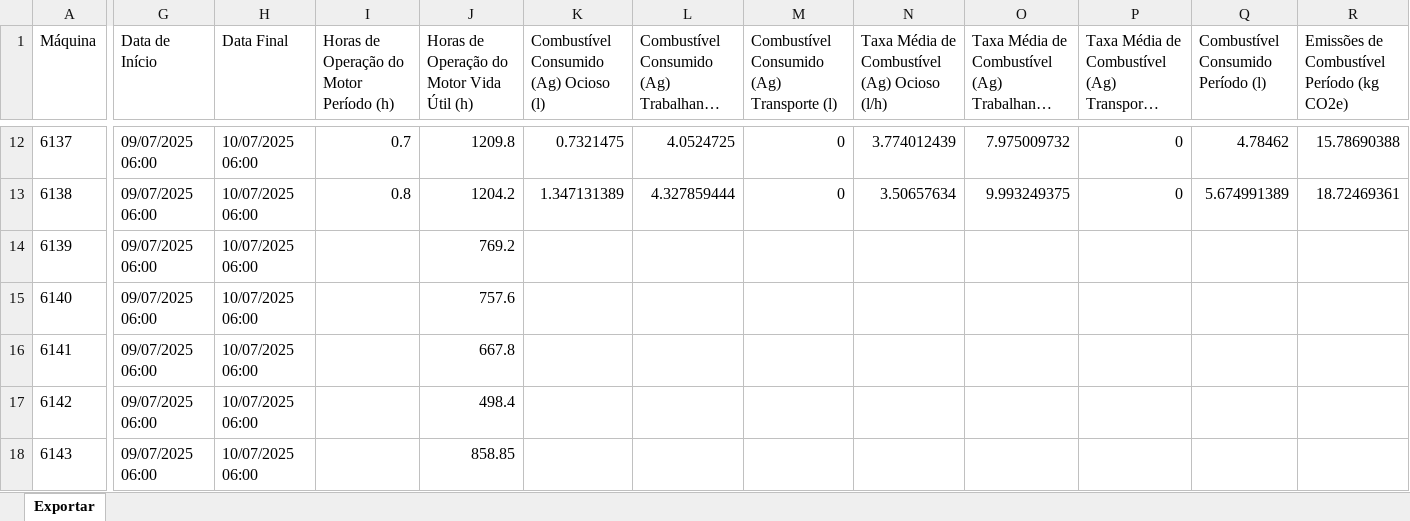
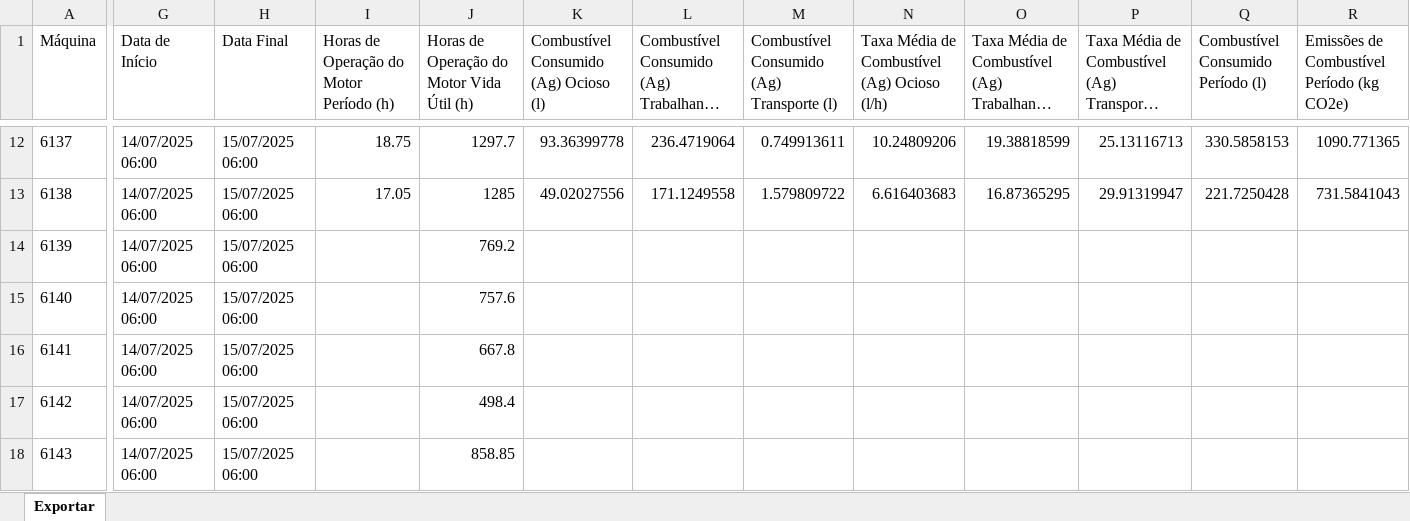
Before and after one commit to pro-gilliardaraujo/processamentoexcel, an Excel workbook: dados/CAV OUTROS.xlsx, sheet Exportar, drawn as a sheet; only a part is shown, gaps mark what is left out; long unchanged cells end in …; values as stored, in another font and other column widths than the file's, no borders; the diff covers the shown part only; the diff names each change by its address in the sheet, - before the commit and + after, or states it on an @@ line.

Commit message:
feat: refatoração inicial para processamento baseado em máquina
Comentário temporário: trabalhando no novo arquivo de processamento para relatório baseado em máquina.

```diff
--- a/dados/CAV OUTROS.xlsx (sheet Exportar)
+++ b/dados/CAV OUTROS.xlsx (sheet Exportar)
-G12:G18 (Data de Início): 09/07/2025 06:00
+G12:G18 (Data de Início): 14/07/2025 06:00
-H12:H18 (Data Final): 10/07/2025 06:00
+H12:H18 (Data Final): 15/07/2025 06:00
-I12: 0.7
+I12: 18.75
-J12: 1209.8
+J12: 1297.7
-K12: 0.7321475
+K12: 93.36399778
-L12: 4.0524725
+L12: 236.4719064
-M12: 0
+M12: 0.749913611
-N12: 3.774012439
+N12: 10.24809206
-O12: 7.975009732
+O12: 19.38818599
-P12: 0
+P12: 25.13116713
-Q12: 4.78462
+Q12: 330.5858153
-R12: 15.78690388
+R12: 1090.771365
-I13: 0.8
+I13: 17.05
-J13: 1204.2
+J13: 1285
-K13: 1.347131389
+K13: 49.02027556
-L13: 4.327859444
+L13: 171.1249558
-M13: 0
+M13: 1.579809722
-N13: 3.50657634
+N13: 6.616403683
-O13: 9.993249375
+O13: 16.87365295
-P13: 0
+P13: 29.91319947
-Q13: 5.674991389
+Q13: 221.7250428
-R13: 18.72469361
+R13: 731.5841043
```
Also changed, not shown: 129 edited cells elsewhere in this sheet, dados/CAV OUROESTE.xlsx, 17 other files.
